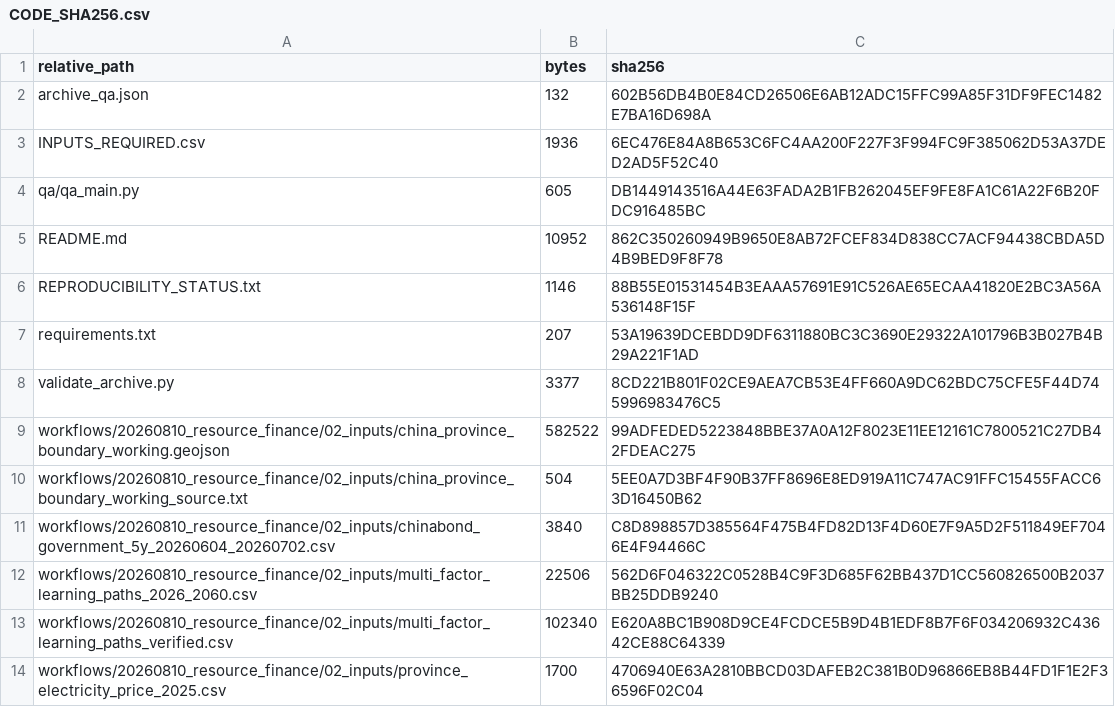
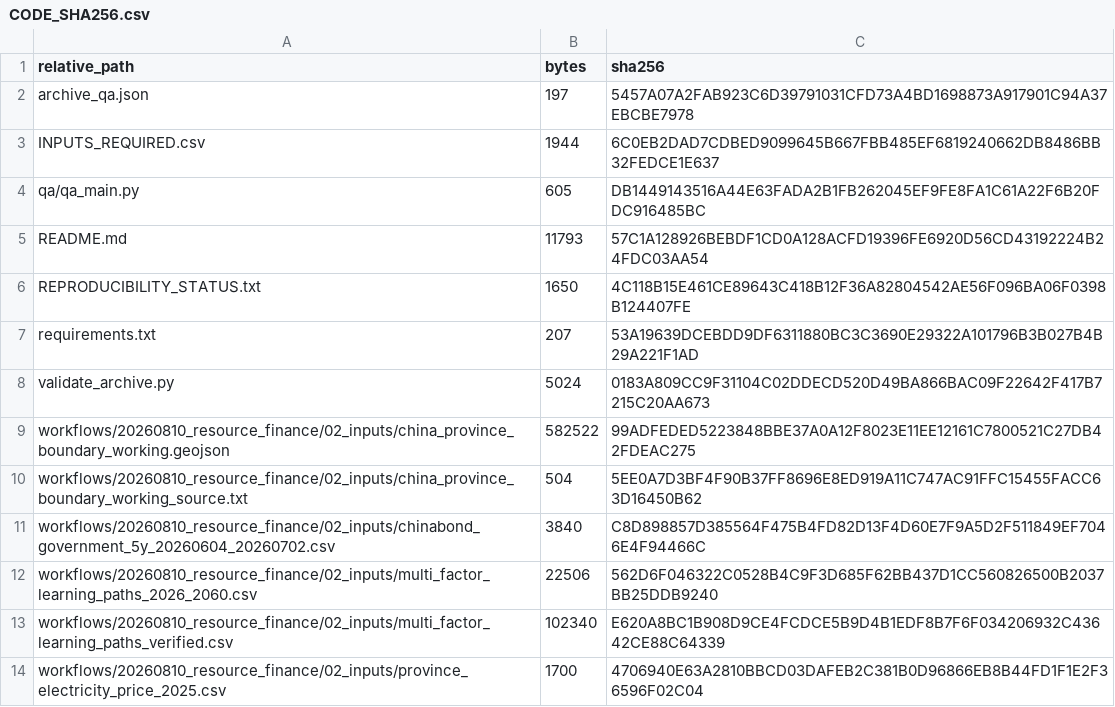
Before and after one commit to 1223044298-ship-it/curtailment-traps-early-green-hydrogen-assets-beyond-the-reach-of-learning, a CSV file: analysis_code/CODE_SHA256.csv, drawn as a sheet; only a part is shown; the diff names each change by its address in the sheet, - before the commit and + after, or states it on an @@ line.

```diff
--- a/analysis_code/CODE_SHA256.csv
+++ b/analysis_code/CODE_SHA256.csv
-B2 (bytes): 132
+B2 (bytes): 197
-C2 (sha256): 602B56DB4B0E84CD26506E6AB12ADC15FFC99A85F31DF9FEC1482E7BA16D698A
+C2 (sha256): 5457A07A2FAB923C6D39791031CFD73A4BD1698873A917901C94A37EBCBE7978
-B3 (bytes): 1936
+B3 (bytes): 1944
-C3 (sha256): 6EC476E84A8B653C6FC4AA200F227F3F994FC9F385062D53A37DED2AD5F52C40
+C3 (sha256): 6C0EB2DAD7CDBED9099645B667FBB485EF6819240662DB8486BB32FEDCE1E637
-B5 (bytes): 10952
+B5 (bytes): 11793
-C5 (sha256): 862C350260949B9650E8AB72FCEF834D838CC7ACF94438CBDA5D4B9BED9F8F78
+C5 (sha256): 57C1A128926BEBDF1CD0A128ACFD19396FE6920D56CD43192224B24FDC03AA54
-B6 (bytes): 1146
+B6 (bytes): 1650
-C6 (sha256): 88B55E01531454B3EAAA57691E91C526AE65ECAA41820E2BC3A56A536148F15F
+C6 (sha256): 4C118B15E461CE89643C418B12F36A82804542AE56F096BA06F0398B124407FE
-B8 (bytes): 3377
+B8 (bytes): 5024
-C8 (sha256): 8CD221B801F02CE9AEA7CB53E4FF660A9DC62BDC75CFE5F44D745996983476C5
+C8 (sha256): 0183A809CC9F31104C02DDECD520D49BA866BAC09F22642F417B7215C20AA673
```
Also changed, not shown: analysis_code/INPUTS_REQUIRED.csv, 25 other files.
